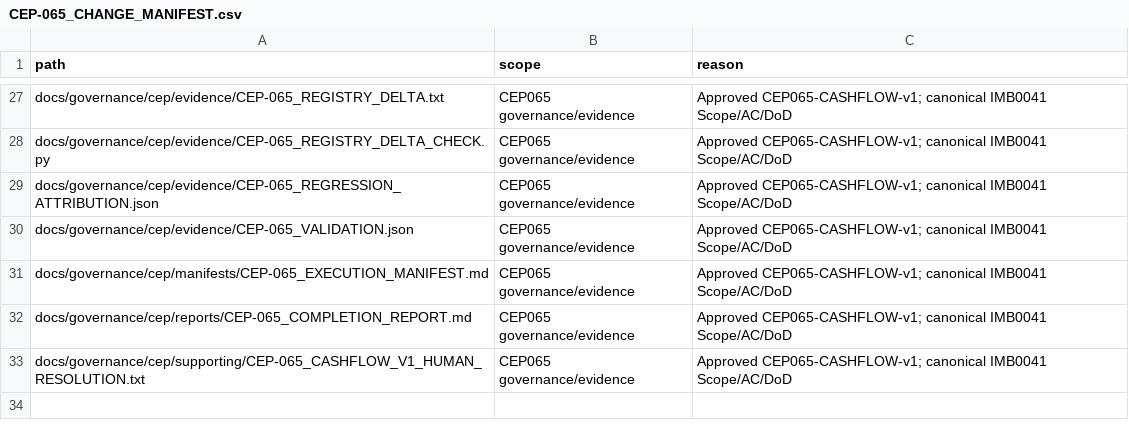
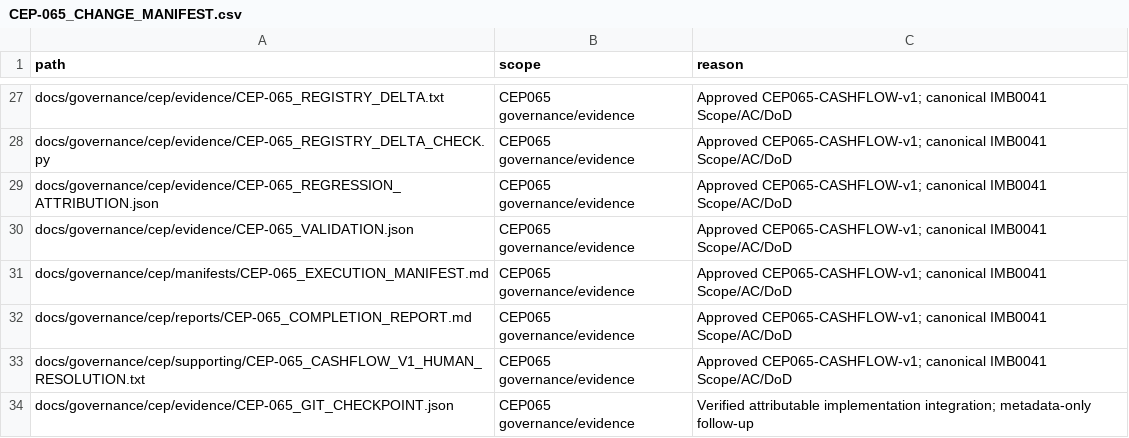
Before and after one commit to zerangzadeh/ConstructionCompanySolution, a CSV file: docs/governance/cep/evidence/CEP-065_CHANGE_MANIFEST.csv, drawn as a sheet; only a part is shown, gaps mark what is left out.

```diff
--- a/docs/governance/cep/evidence/CEP-065_CHANGE_MANIFEST.csv
+++ b/docs/governance/cep/evidence/CEP-065_CHANGE_MANIFEST.csv
@@ -33 +33,2 @@ docs/governance/cep/reports/CEP-065_COMPLETION_REPORT.md,CEP065 governance/evide
 docs/governance/cep/supporting/CEP-065_CASHFLOW_V1_HUMAN_RESOLUTION.txt,CEP065 governance/evidence,Approved CEP065-CASHFLOW-v1; canonical IMB0041 Scope/AC/DoD
+docs/governance/cep/evidence/CEP-065_GIT_CHECKPOINT.json,CEP065 governance/evidence,Verified attributable implementation integration; metadata-only follow-up
```
Also changed, not shown: docs/governance/cep/evidence/CEP-065_EVIDENCE_MANIFEST.csv, 4 other files.
